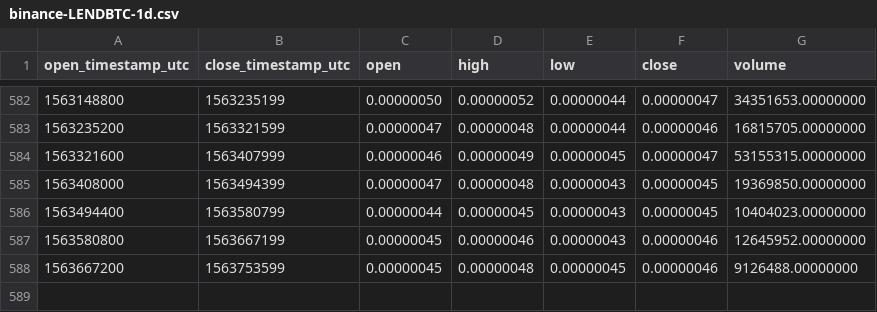
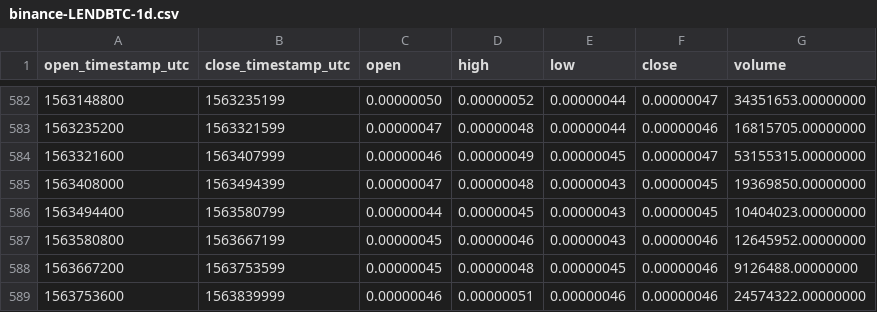
Before and after one commit to cryptobigbro/binance-LENDBTC, a CSV file: binance-LENDBTC-1d.csv, drawn as a sheet; only a part is shown, gaps mark what is left out; the diff names each change by its address in the sheet, - before the commit and + after, or states it on an @@ line.

Commit message:
Update OHLCV data.

```diff
--- a/binance-LENDBTC-1d.csv
+++ b/binance-LENDBTC-1d.csv
+row 589: 1563753600 | 1563839999 | 0.00000046 | 0.00000051 | 0.00000046 | 0.00000046 | 24574322.00000000
```
Also changed, not shown: 1 other file.
